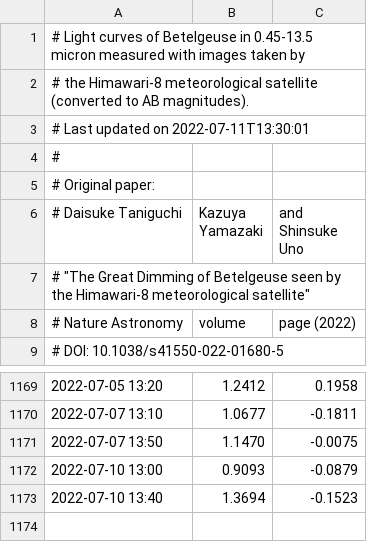
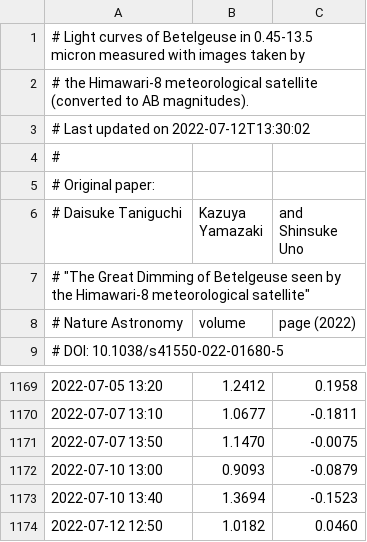
Before and after one commit to D-Taniguchi-Astro/Data_Himawari, a CSV file: Himawari_Betelgeuse_catalog_ABmag.csv, drawn as a sheet; only a part is shown, gaps mark what is left out.

```diff
--- a/Himawari_Betelgeuse_catalog_ABmag.csv
+++ b/Himawari_Betelgeuse_catalog_ABmag.csv
@@ -2,3 +2,3 @@
 # the Himawari-8 meteorological satellite (converted to AB magnitudes).
-# Last updated on 2022-07-11T13:30:01
+# Last updated on 2022-07-12T13:30:02
 #
@@ -1173 +1173,2 @@
 2022-07-10 13:40, 1.3694,-0.1523
+2022-07-12 12:50, 1.0182, 0.0460
```
Also changed, not shown: Himawari_Betelgeuse_catalog.csv, 5 other files.
